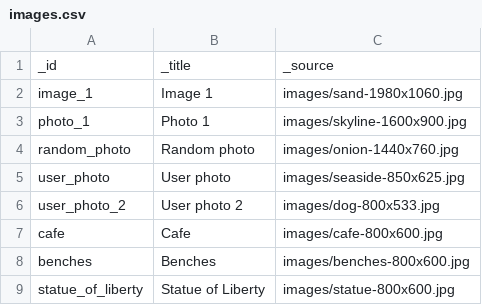
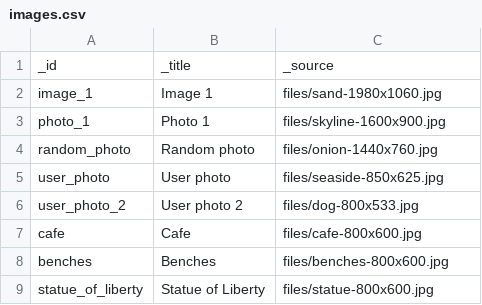
Before and after one commit to Gizra/drupal-starter, a CSV file: web/modules/custom/server_migrate/csv_files/images.csv, drawn as a sheet.

```diff
--- a/web/modules/custom/server_migrate/csv_files/images.csv
+++ b/web/modules/custom/server_migrate/csv_files/images.csv
@@ -1,9 +1,9 @@
 _id,_title,_source
-image_1,"Image 1","images/sand-1980x1060.jpg"
-photo_1,"Photo 1","images/skyline-1600x900.jpg"
-random_photo,"Random photo","images/onion-1440x760.jpg"
-user_photo,"User photo","images/seaside-850x625.jpg"
-user_photo_2,"User photo 2","images/dog-800x533.jpg"
-cafe,"Cafe","images/cafe-800x600.jpg"
-benches,"Benches","images/benches-800x600.jpg"
-statue_of_liberty,"Statue of Liberty","images/statue-800x600.jpg"
+image_1,"Image 1","files/sand-1980x1060.jpg"
+photo_1,"Photo 1","files/skyline-1600x900.jpg"
+random_photo,"Random photo","files/onion-1440x760.jpg"
+user_photo,"User photo","files/seaside-850x625.jpg"
+user_photo_2,"User photo 2","files/dog-800x533.jpg"
+cafe,"Cafe","files/cafe-800x600.jpg"
+benches,"Benches","files/benches-800x600.jpg"
+statue_of_liberty,"Statue of Liberty","files/statue-800x600.jpg"
```
Also changed, not shown: web/modules/custom/server_migrate/csv_files/documents.csv, 6 other files.
